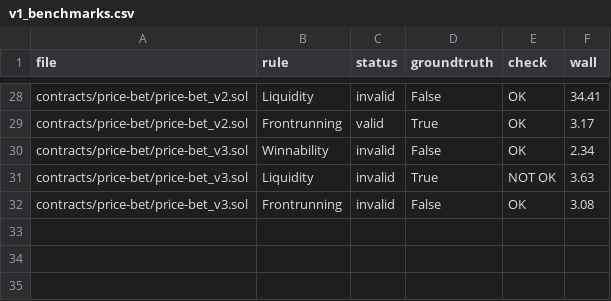
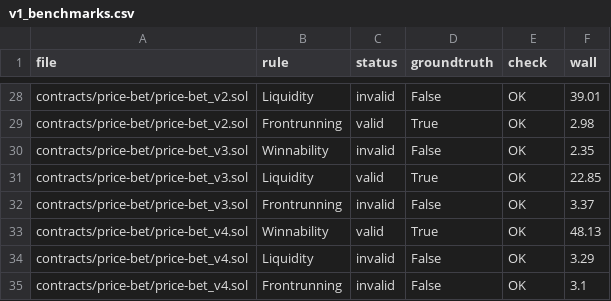
Before and after one commit to elipparini/KindHML, a CSV file: results/v1_benchmarks.csv, drawn as a sheet; only a part is shown, gaps mark what is left out; the diff covers the shown part only; the diff names each change by its address in the sheet, - before the commit and + after, or states it on an @@ line.

```diff
--- a/results/v1_benchmarks.csv
+++ b/results/v1_benchmarks.csv
-F28 (wall): 34.41
+F28 (wall): 39.01
-F29 (wall): 3.17
+F29 (wall): 2.98
-F30 (wall): 2.34
+F30 (wall): 2.35
-C31 (status): invalid
+C31 (status): valid
-E31 (check): NOT OK
+E31 (check): OK
-F31 (wall): 3.63
+F31 (wall): 22.85
-F32 (wall): 3.08
+F32 (wall): 3.37
+row 33: contracts/price-bet/price-bet_v4.sol | Winnability | valid | True | OK | 48.13
+row 34: contracts/price-bet/price-bet_v4.sol | Liquidity | invalid | False | OK | 3.29
+row 35: contracts/price-bet/price-bet_v4.sol | Frontrunning | invalid | False | OK | 3.1
```
Also changed, not shown: 34 edited cells elsewhere in this file, results/v1_regressions.csv, 12 other files.
